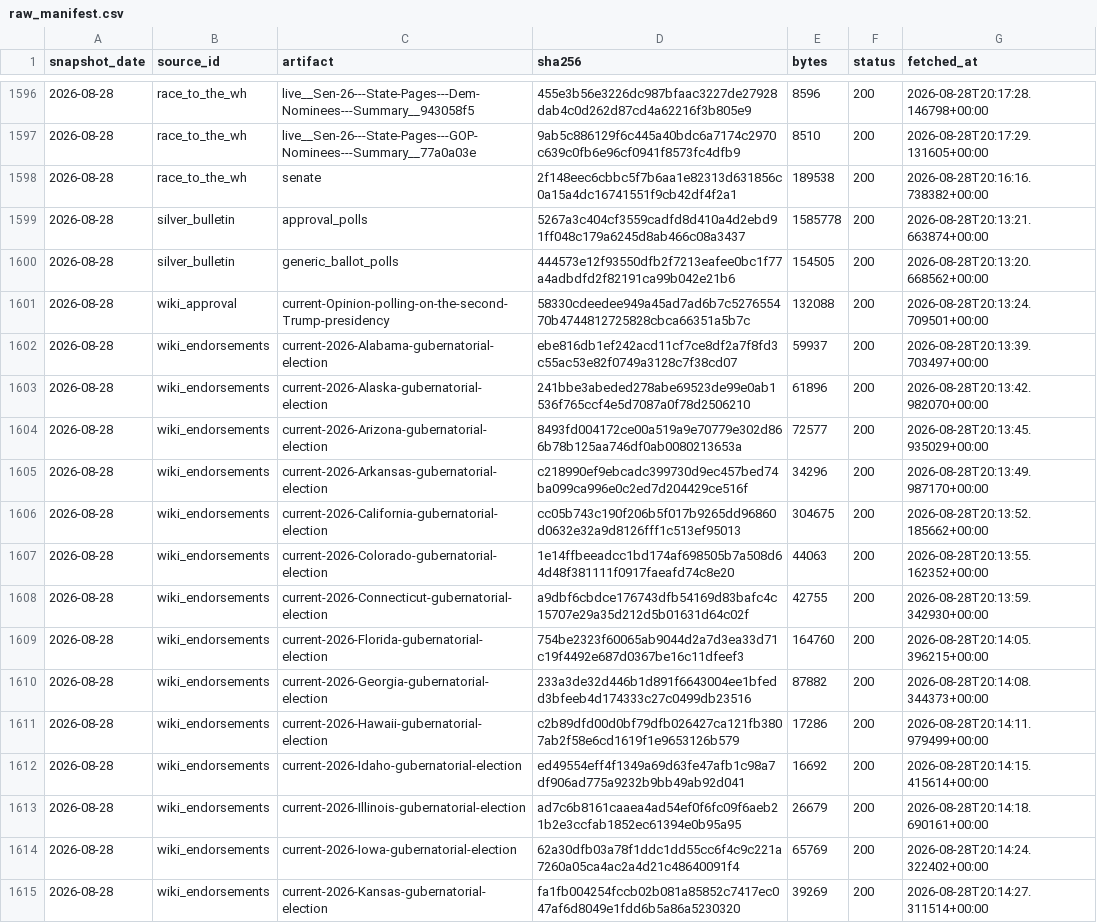
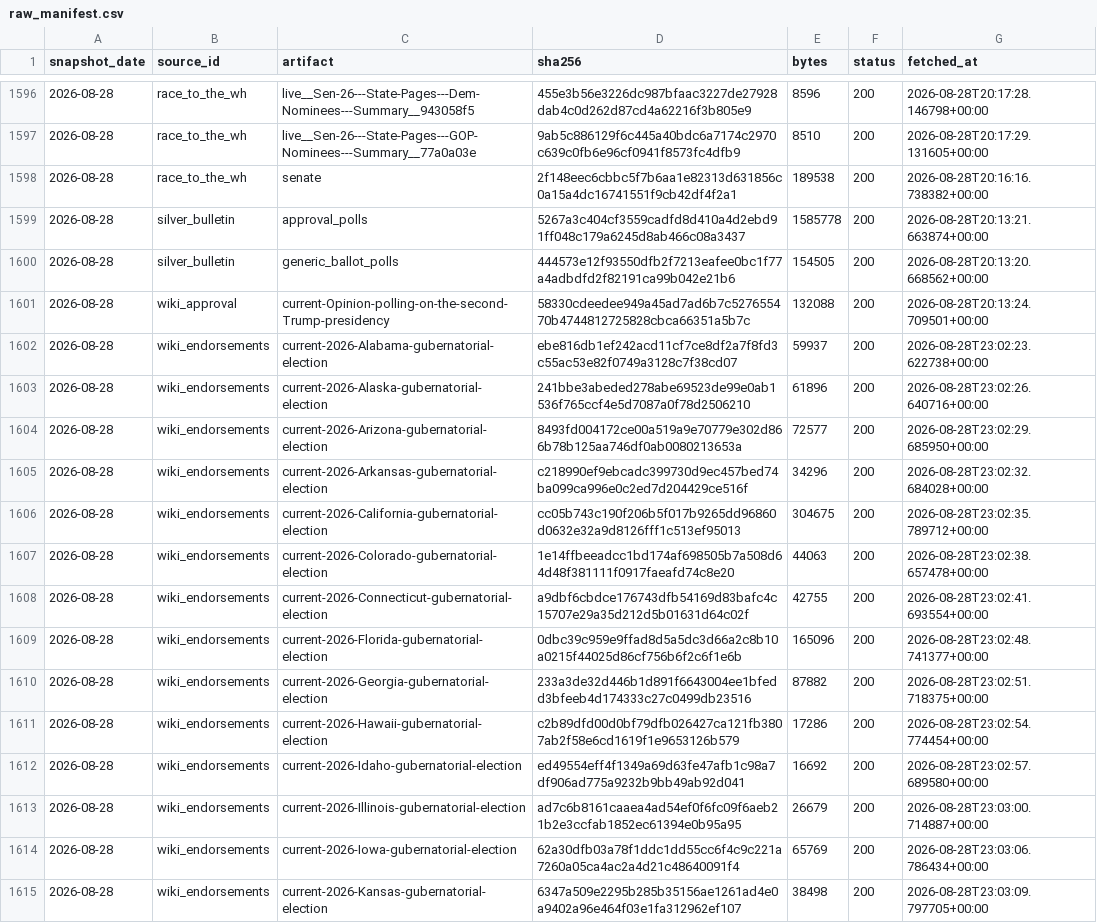
Before and after one commit to kevin-deluca-polisci/KD-website, a CSV file: forecast/data/2026/raw_manifest.csv, drawn as a sheet; only a part is shown, gaps mark what is left out; the diff covers the shown part only.

```diff
--- a/forecast/data/2026/raw_manifest.csv
+++ b/forecast/data/2026/raw_manifest.csv
@@ -1601,15 +1601,15 @@ snapshot_date,source_id,artifact,sha256,bytes,status,fetched_at
 2026-08-28,wiki_approval,current-Opinion-polling-on-the-second-Trump-presidency,58330cdeedee949a45ad7ad6b7c527655470b4744812725828cbca66351a5b7c,132088,200,2026-08-28T20:13:24.709501+00:00
-2026-08-28,wiki_endorsements,current-2026-Alabama-gubernatorial-election,ebe816db1ef242acd11cf7ce8df2a7f8fd3c55ac53e82f0749a3128c7f38cd07,59937,200,2026-08-28T20:13:39.703497+00:00
-2026-08-28,wiki_endorsements,current-2026-Alaska-gubernatorial-election,241bbe3abeded278abe69523de99e0ab1536f765ccf4e5d7087a0f78d2506210,61896,200,2026-08-28T20:13:42.982070+00:00
-2026-08-28,wiki_endorsements,current-2026-Arizona-gubernatorial-election,8493fd004172ce00a519a9e70779e302d866b78b125aa746df0ab0080213653a,72577,200,2026-08-28T20:13:45.935029+00:00
-2026-08-28,wiki_endorsements,current-2026-Arkansas-gubernatorial-election,c218990ef9ebcadc399730d9ec457bed74ba099ca996e0c2ed7d204429ce516f,34296,200,2026-08-28T20:13:49.987170+00:00
-2026-08-28,wiki_endorsements,current-2026-California-gubernatorial-election,cc05b743c190f206b5f017b9265dd96860d0632e32a9d8126fff1c513ef95013,304675,200,2026-08-28T20:13:52.185662+00:00
-2026-08-28,wiki_endorsements,current-2026-Colorado-gubernatorial-election,1e14ffbeeadcc1bd174af698505b7a508d64d48f381111f0917faeafd74c8e20,44063,200,2026-08-28T20:13:55.162352+00:00
-2026-08-28,wiki_endorsements,current-2026-Connecticut-gubernatorial-election,a9dbf6cbdce176743dfb54169d83bafc4c15707e29a35d212d5b01631d64c02f,42755,200,2026-08-28T20:13:59.342930+00:00
-2026-08-28,wiki_endorsements,current-2026-Florida-gubernatorial-election,754be2323f60065ab9044d2a7d3ea33d71c19f4492e687d0367be16c11dfeef3,164760,200,2026-08-28T20:14:05.396215+00:00
-2026-08-28,wiki_endorsements,current-2026-Georgia-gubernatorial-election,233a3de32d446b1d891f6643004ee1bfedd3bfeeb4d174333c27c0499db23516,87882,200,2026-08-28T20:14:08.344373+00:00
-2026-08-28,wiki_endorsements,current-2026-Hawaii-gubernatorial-election,c2b89dfd00d0bf79dfb026427ca121fb3807ab2f58e6cd1619f1e9653126b579,17286,200,2026-08-28T20:14:11.979499+00:00
-2026-08-28,wiki_endorsements,current-2026-Idaho-gubernatorial-election,ed49554eff4f1349a69d63fe47afb1c98a7df906ad775a9232b9bb49ab92d041,16692,200,2026-08-28T20:14:15.415614+00:00
-2026-08-28,wiki_endorsements,current-2026-Illinois-gubernatorial-election,ad7c6b8161caaea4ad54ef0f6fc09f6aeb21b2e3ccfab1852ec61394e0b95a95,26679,200,2026-08-28T20:14:18.690161+00:00
-2026-08-28,wiki_endorsements,current-2026-Iowa-gubernatorial-election,62a30dfb03a78f1ddc1dd55cc6f4c9c221a7260a05ca4ac2a4d21c48640091f4,65769,200,2026-08-28T20:14:24.322402+00:00
-2026-08-28,wiki_endorsements,current-2026-Kansas-gubernatorial-election,fa1fb004254fccb02b081a85852c7417ec047af6d8049e1fdd6b5a86a5230320,39269,200,2026-08-28T20:14:27.311514+00:00
+2026-08-28,wiki_endorsements,current-2026-Alabama-gubernatorial-election,ebe816db1ef242acd11cf7ce8df2a7f8fd3c55ac53e82f0749a3128c7f38cd07,59937,200,2026-08-28T23:02:23.622738+00:00
+2026-08-28,wiki_endorsements,current-2026-Alaska-gubernatorial-election,241bbe3abeded278abe69523de99e0ab1536f765ccf4e5d7087a0f78d2506210,61896,200,2026-08-28T23:02:26.640716+00:00
+2026-08-28,wiki_endorsements,current-2026-Arizona-gubernatorial-election,8493fd004172ce00a519a9e70779e302d866b78b125aa746df0ab0080213653a,72577,200,2026-08-28T23:02:29.685950+00:00
+2026-08-28,wiki_endorsements,current-2026-Arkansas-gubernatorial-election,c218990ef9ebcadc399730d9ec457bed74ba099ca996e0c2ed7d204429ce516f,34296,200,2026-08-28T23:02:32.684028+00:00
+2026-08-28,wiki_endorsements,current-2026-California-gubernatorial-election,cc05b743c190f206b5f017b9265dd96860d0632e32a9d8126fff1c513ef95013,304675,200,2026-08-28T23:02:35.789712+00:00
+2026-08-28,wiki_endorsements,current-2026-Colorado-gubernatorial-election,1e14ffbeeadcc1bd174af698505b7a508d64d48f381111f0917faeafd74c8e20,44063,200,2026-08-28T23:02:38.657478+00:00
+2026-08-28,wiki_endorsements,current-2026-Connecticut-gubernatorial-election,a9dbf6cbdce176743dfb54169d83bafc4c15707e29a35d212d5b01631d64c02f,42755,200,2026-08-28T23:02:41.693554+00:00
+2026-08-28,wiki_endorsements,current-2026-Florida-gubernatorial-election,0dbc39c959e9ffad8d5a5dc3d66a2c8b10a0215f44025d86cf756b6f2c6f1e6b,165096,200,2026-08-28T23:02:48.741377+00:00
+2026-08-28,wiki_endorsements,current-2026-Georgia-gubernatorial-election,233a3de32d446b1d891f6643004ee1bfedd3bfeeb4d174333c27c0499db23516,87882,200,2026-08-28T23:02:51.718375+00:00
+2026-08-28,wiki_endorsements,current-2026-Hawaii-gubernatorial-election,c2b89dfd00d0bf79dfb026427ca121fb3807ab2f58e6cd1619f1e9653126b579,17286,200,2026-08-28T23:02:54.774454+00:00
+2026-08-28,wiki_endorsements,current-2026-Idaho-gubernatorial-election,ed49554eff4f1349a69d63fe47afb1c98a7df906ad775a9232b9bb49ab92d041,16692,200,2026-08-28T23:02:57.689580+00:00
+2026-08-28,wiki_endorsements,current-2026-Illinois-gubernatorial-election,ad7c6b8161caaea4ad54ef0f6fc09f6aeb21b2e3ccfab1852ec61394e0b95a95,26679,200,2026-08-28T23:03:00.714887+00:00
+2026-08-28,wiki_endorsements,current-2026-Iowa-gubernatorial-election,62a30dfb03a78f1ddc1dd55cc6f4c9c221a7260a05ca4ac2a4d21c48640091f4,65769,200,2026-08-28T23:03:06.786434+00:00
+2026-08-28,wiki_endorsements,current-2026-Kansas-gubernatorial-election,6347a509e2295b285b35156ae1261ad4e0a9402a96e464f03e1fa312962ef107,38498,200,2026-08-28T23:03:09.797705+00:00
```
Also changed, not shown: 2 added rows and 133 edited cells elsewhere in this file, forecast/data/2026/manifest.csv.
